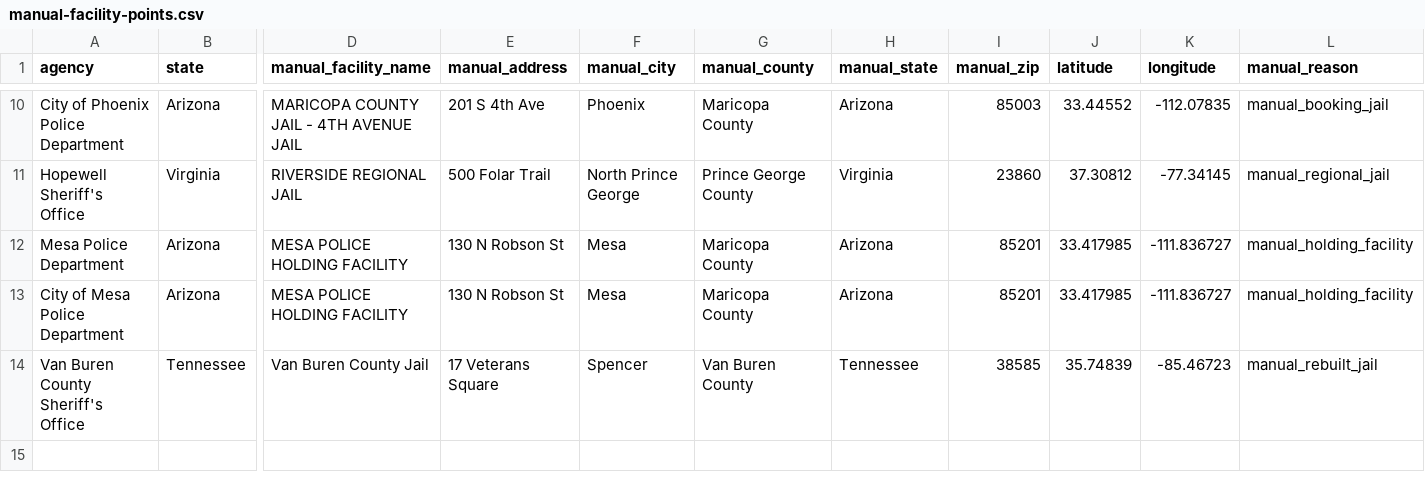
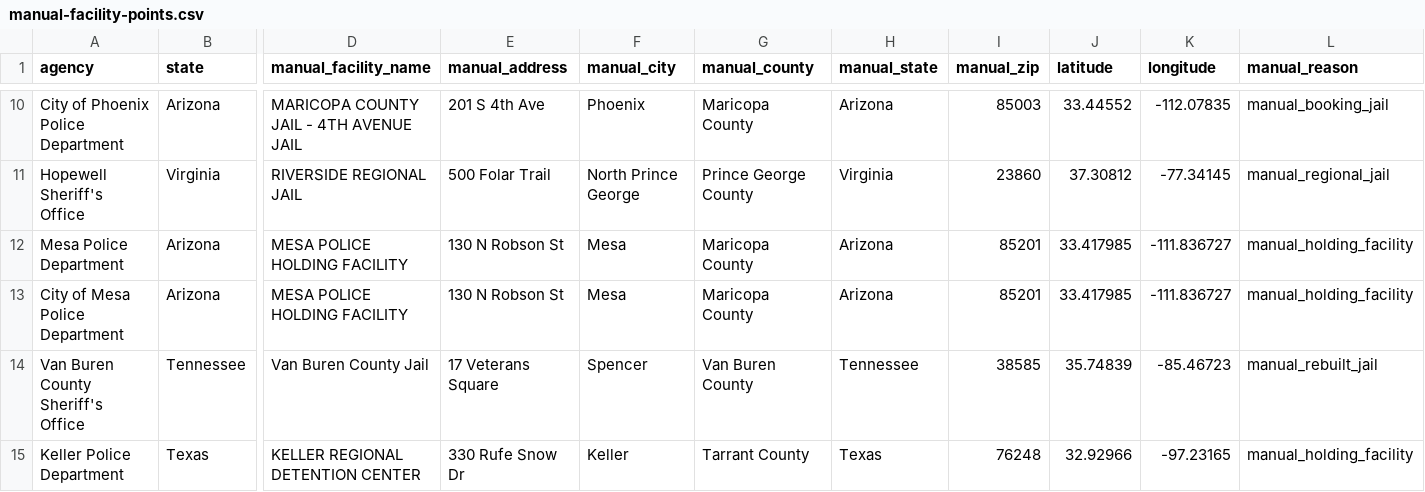
Before and after one commit to deportationdata/ice-287g, a CSV file: inputs/manual-facility-points.csv, drawn as a sheet; only a part is shown, gaps mark what is left out; rows hold the shown columns only; the diff names each change by its address in the sheet, - before the commit and + after, or states it on an @@ line.

```diff
--- a/inputs/manual-facility-points.csv
+++ b/inputs/manual-facility-points.csv
+row 15: Keller Police Department | Texas | KELLER REGIONAL DETENTION CENTER | 330 Rufe Snow Dr | Keller | Tarrant County | Texas | 76248 | 32.92966 | -97.23165 | manual_holding_facility
```
Also changed, not shown: data/qa/qa-match-types.csv, data/qa/qa-review-reasons.csv, 21 other files.
